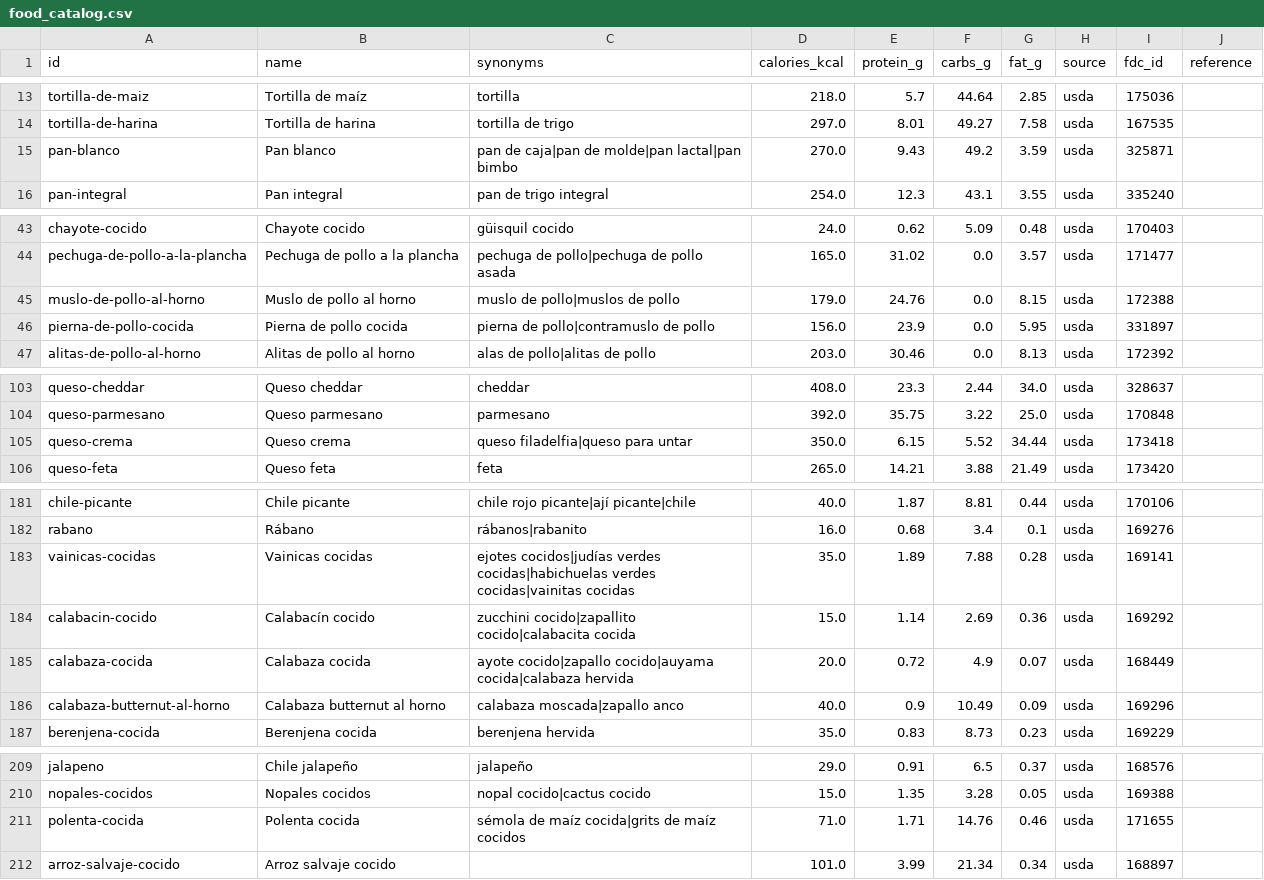
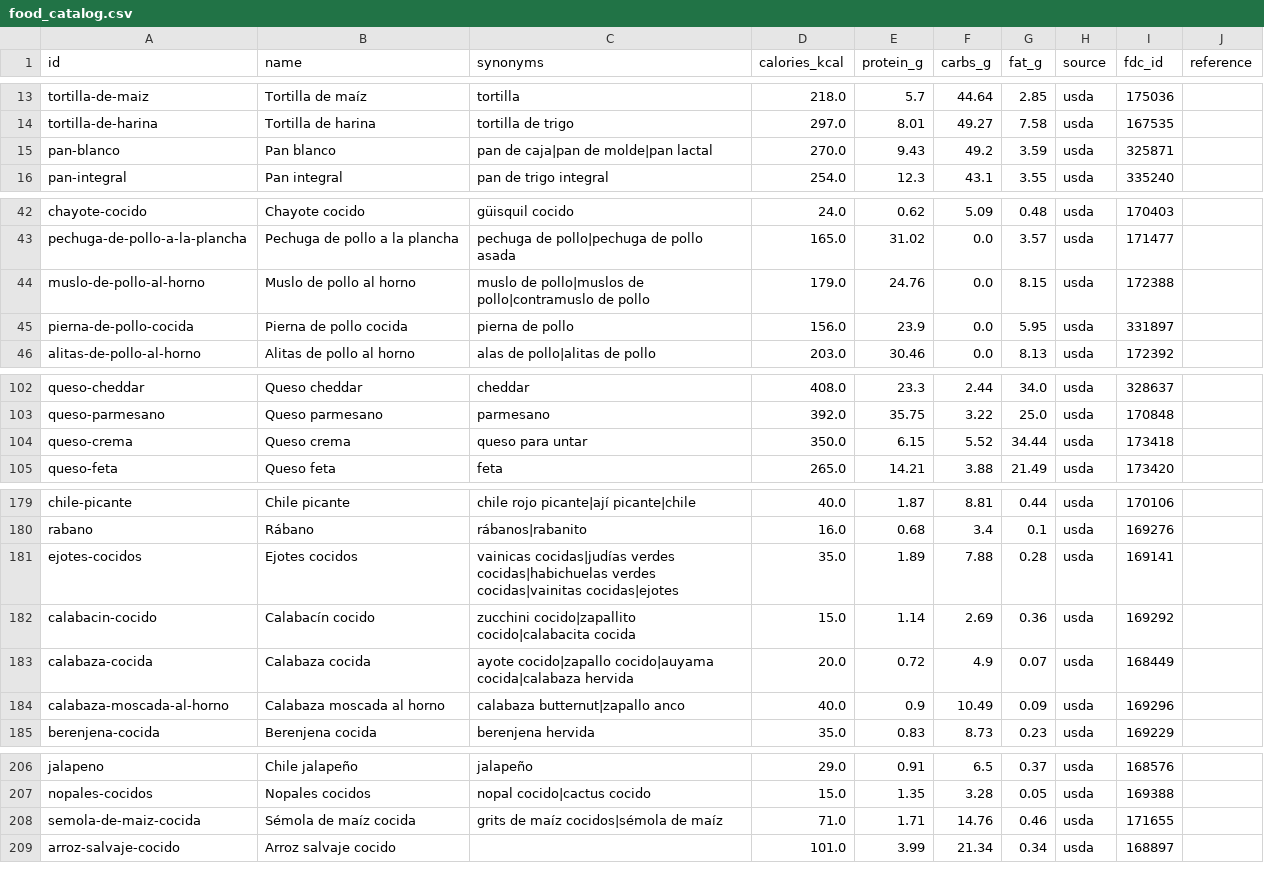
Before and after one commit to noobpingui/fitnerd, a CSV file: backend/scripts/data/food_catalog.csv, drawn as a sheet; only a part is shown, gaps mark what is left out; the diff covers the shown part only.

```diff
--- a/backend/scripts/data/food_catalog.csv
+++ b/backend/scripts/data/food_catalog.csv
@@ -14,3 +14,3 @@ tortilla-de-maiz,Tortilla de maíz,tortilla,218.0,5.7,44.64,2.85,usda,175036,
 tortilla-de-harina,Tortilla de harina,tortilla de trigo,297.0,8.01,49.27,7.58,usda,167535,
-pan-blanco,Pan blanco,pan de caja|pan de molde|pan lactal|pan bimbo,270.0,9.43,49.2,3.59,usda,325871,
+pan-blanco,Pan blanco,pan de caja|pan de molde|pan lactal,270.0,9.43,49.2,3.59,usda,325871,
 pan-integral,Pan integral,pan de trigo integral,254.0,12.3,43.1,3.55,usda,335240,
@@ -44,4 +43,4 @@ chayote-cocido,Chayote cocido,güisquil cocido,24.0,0.62,5.09,0.48,usda,170403,
 pechuga-de-pollo-a-la-plancha,Pechuga de pollo a la plancha,pechuga de pollo|pechuga de pollo asada,165.0,31.02,0.0,3.57,usda,171477,
-muslo-de-pollo-al-horno,Muslo de pollo al horno,muslo de pollo|muslos de pollo,179.0,24.76,0.0,8.15,usda,172388,
-pierna-de-pollo-cocida,Pierna de pollo cocida,pierna de pollo|contramuslo de pollo,156.0,23.9,0.0,5.95,usda,331897,
+muslo-de-pollo-al-horno,Muslo de pollo al horno,muslo de pollo|muslos de pollo|contramuslo de pollo,179.0,24.76,0.0,8.15,usda,172388,
+pierna-de-pollo-cocida,Pierna de pollo cocida,pierna de pollo,156.0,23.9,0.0,5.95,usda,331897,
 alitas-de-pollo-al-horno,Alitas de pollo al horno,alas de pollo|alitas de pollo,203.0,30.46,0.0,8.13,usda,172392,
@@ -104,3 +103,3 @@ queso-cheddar,Queso cheddar,cheddar,408.0,23.3,2.44,34.0,usda,328637,
 queso-parmesano,Queso parmesano,parmesano,392.0,35.75,3.22,25.0,usda,170848,
-queso-crema,Queso crema,queso filadelfia|queso para untar,350.0,6.15,5.52,34.44,usda,173418,
+queso-crema,Queso crema,queso para untar,350.0,6.15,5.52,34.44,usda,173418,
 queso-feta,Queso feta,feta,265.0,14.21,3.88,21.49,usda,173420,
@@ -182,6 +180,6 @@ chile-picante,Chile picante,chile rojo picante|ají picante|chile,40.0,1.87,8.81
 rabano,Rábano,rábanos|rabanito,16.0,0.68,3.4,0.1,usda,169276,
-vainicas-cocidas,Vainicas cocidas,ejotes cocidos|judías verdes cocidas|habichuelas verdes cocidas|vainitas cocidas,35.0,1.89,7.88,0.28,usda,169141,
+ejotes-cocidos,Ejotes cocidos,vainicas cocidas|judías verdes cocidas|habichuelas verdes cocidas|vainitas cocidas|ejotes,35.0,1.89,7.88,0.28,usda,169141,
 calabacin-cocido,Calabacín cocido,zucchini cocido|zapallito cocido|calabacita cocida,15.0,1.14,2.69,0.36,usda,169292,
 calabaza-cocida,Calabaza cocida,ayote cocido|zapallo cocido|auyama cocida|calabaza hervida,20.0,0.72,4.9,0.07,usda,168449,
-calabaza-butternut-al-horno,Calabaza butternut al horno,calabaza moscada|zapallo anco,40.0,0.9,10.49,0.09,usda,169296,
+calabaza-moscada-al-horno,Calabaza moscada al horno,calabaza butternut|zapallo anco,40.0,0.9,10.49,0.09,usda,169296,
 berenjena-cocida,Berenjena cocida,berenjena hervida,35.0,0.83,8.73,0.23,usda,169229,
@@ -210,3 +207,3 @@ jalapeno,Chile jalapeño,jalapeño,29.0,0.91,6.5,0.37,usda,168576,
 nopales-cocidos,Nopales cocidos,nopal cocido|cactus cocido,15.0,1.35,3.28,0.05,usda,169388,
-polenta-cocida,Polenta cocida,sémola de maíz cocida|grits de maíz cocidos,71.0,1.71,14.76,0.46,usda,171655,
+semola-de-maiz-cocida,Sémola de maíz cocida,grits de maíz cocidos|sémola de maíz,71.0,1.71,14.76,0.46,usda,171655,
 arroz-salvaje-cocido,Arroz salvaje cocido,,101.0,3.99,21.34,0.34,usda,168897,
```
Also changed, not shown: 4 removed rows and 9 edited cells elsewhere in this file, 3 other files.
